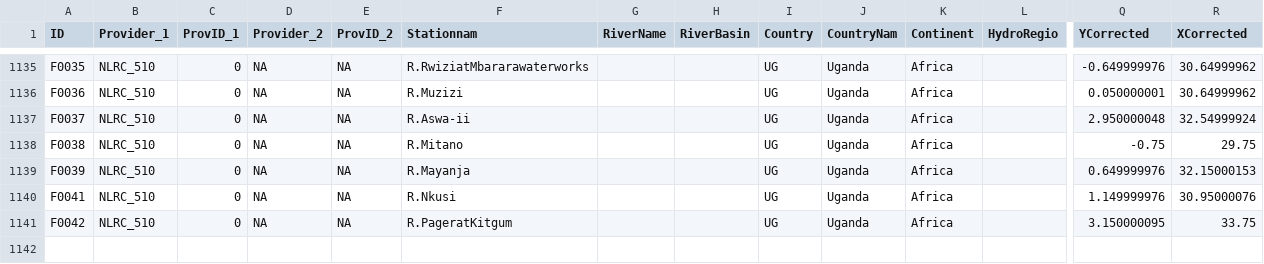
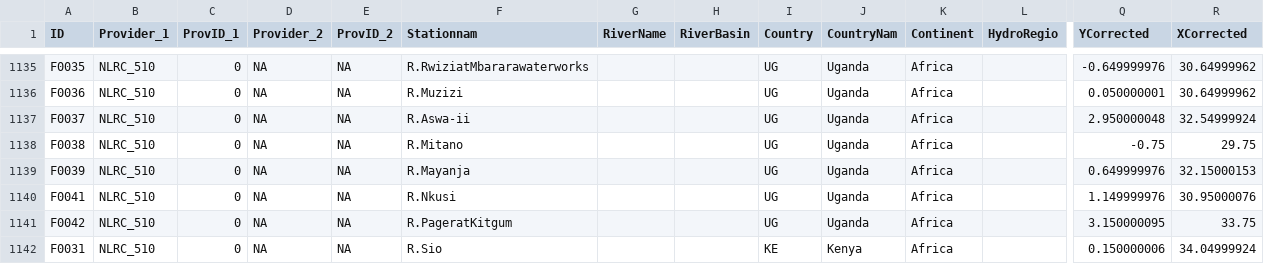
Before and after one commit to rodekruis/IBF_TriggerModel_Flood, a CSV file: africa/glofas/Glofaspoints_Africa_510.csv, drawn as a sheet; only a part is shown, gaps mark what is left out; rows hold the shown columns only; the diff names each change by its address in the sheet, - before the commit and + after, or states it on an @@ line.

```diff
--- a/africa/glofas/Glofaspoints_Africa_510.csv
+++ b/africa/glofas/Glofaspoints_Africa_510.csv
+row 1142: F0031 | NLRC_510 | 0 | NA | NA | R.Sio |  |  | KE | Kenya | Africa |  | 0.150000006 | 34.04999924
```
Also changed, not shown: kenya/output/Performance_scores/ken_glofas_performance_score.csv, 17 other files.
